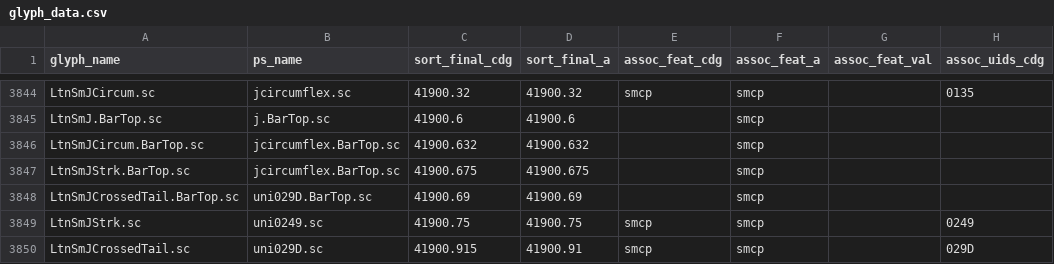
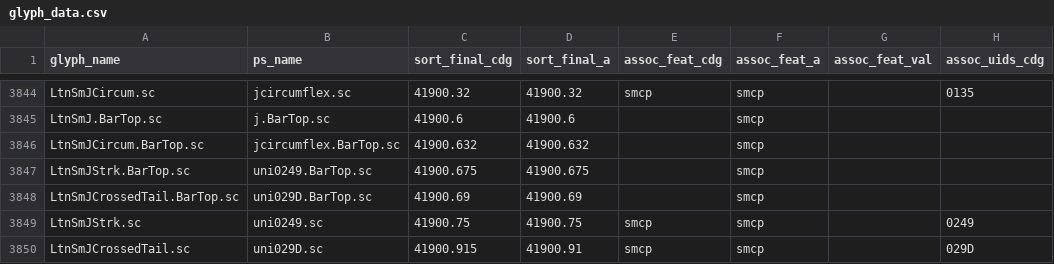
Before and after one commit to silnrsi/font-doulos, a CSV file: source/glyph_data.csv, drawn as a sheet; only a part is shown, gaps mark what is left out; the diff names each change by its address in the sheet, - before the commit and + after, or states it on an @@ line.

Commit message:
Fixing duplicate psname in glyph_data.csv

```diff
--- a/source/glyph_data.csv
+++ b/source/glyph_data.csv
-B3847 (ps_name): jcircumflex.BarTop.sc
+B3847 (ps_name): uni0249.BarTop.sc
```
Also changed, not shown: 2 other files.
